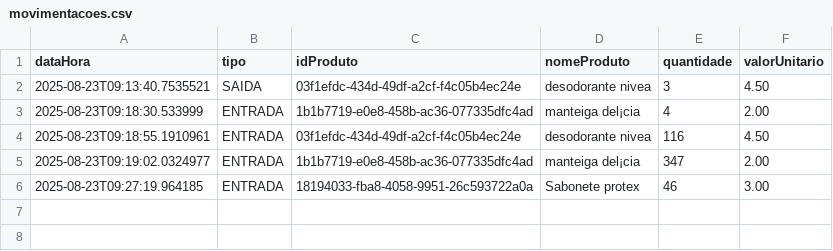
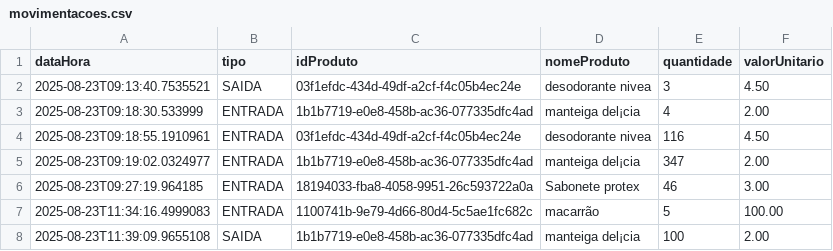
Before and after one commit to victorsabino40/Trabalho-CICD, a CSV file: movimentacoes.csv, drawn as a sheet; the diff names each change by its address in the sheet, - before the commit and + after, or states it on an @@ line.

Commit message:
títulos brancos; nome, preço, quantidade.

```diff
--- a/movimentacoes.csv
+++ b/movimentacoes.csv
+row 7: 2025-08-23T11:34:16.4999083 | ENTRADA | 1100741b-9e79-4d66-80d4-5c5ae1fc682c | macarrão | 5 | 100.00
+row 8: 2025-08-23T11:39:09.9655108 | SAIDA | 1b1b7719-e0e8-458b-ac36-077335dfc4ad | manteiga del¡cia | 100 | 2.00
```
Also changed, not shown: estoque.csv, 10 other files.
